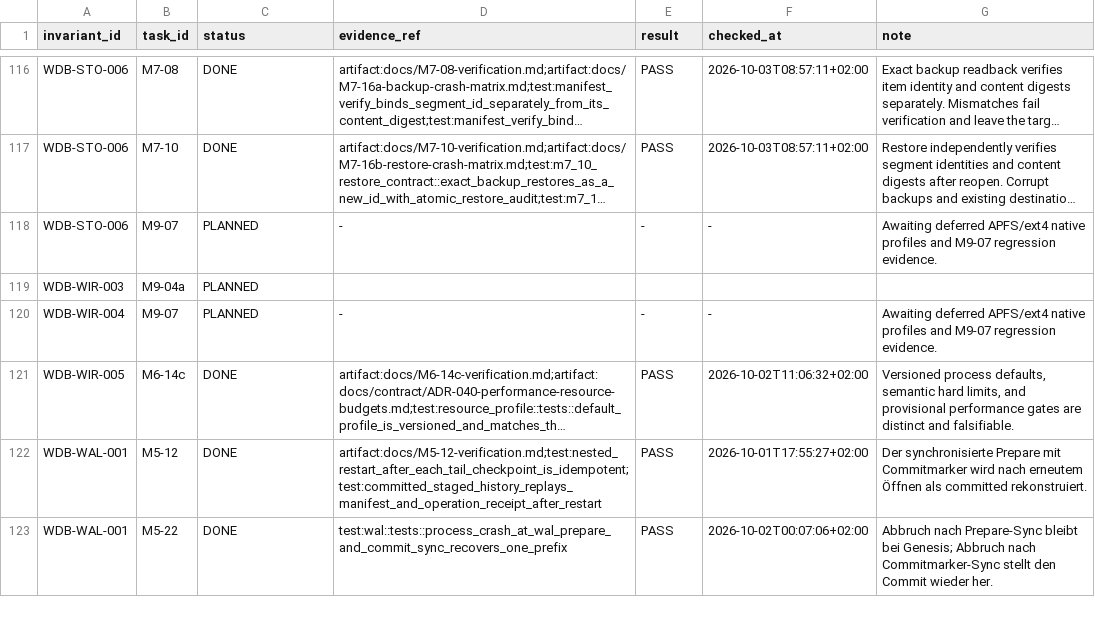
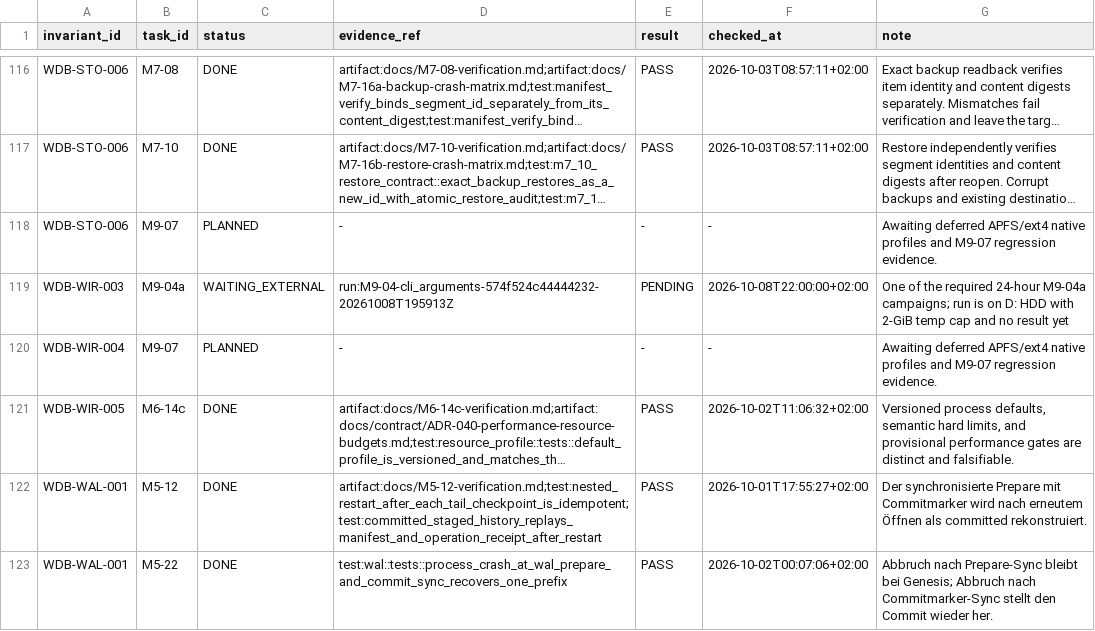
Before and after one commit to klarck36/WorldDB, a TSV file: WorldDB_1.0_Folgebelege.tsv, drawn as a sheet; only a part is shown, gaps mark what is left out; long unchanged cells end in …; the diff names each change by its address in the sheet, - before the commit and + after, or states it on an @@ line.

Commit message:
docs track pending M9-04a wire invariant run

```diff
--- a/WorldDB_1.0_Folgebelege.tsv
+++ b/WorldDB_1.0_Folgebelege.tsv
-C119 (status): PLANNED
+C119 (status): WAITING_EXTERNAL
-D119 (evidence_ref): (empty)
+D119 (evidence_ref): run:M9-04-cli_arguments-574f524c44444232-20261008T195913Z
-E119 (result): (empty)
+E119 (result): PENDING
-F119 (checked_at): (empty)
+F119 (checked_at): 2026-10-08T22:00:00+02:00
-G119 (note): (empty)
+G119 (note): One of the required 24-hour M9-04a campaigns; run is on D: HDD with 2-GiB temp cap and no result yet
```
